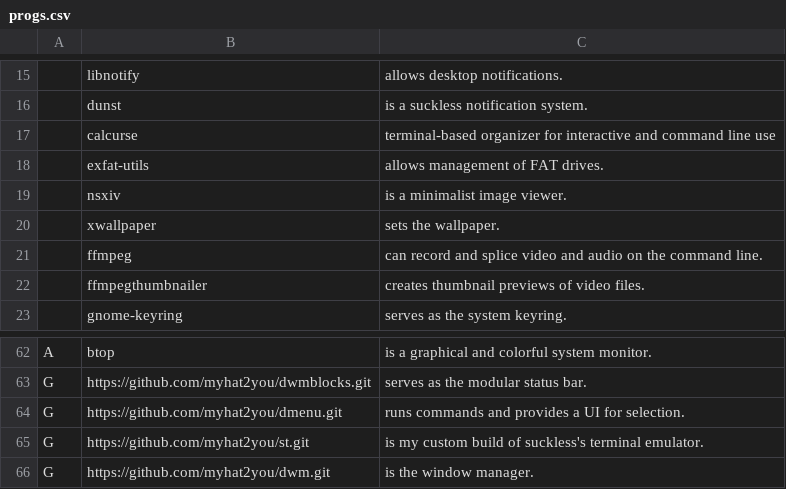
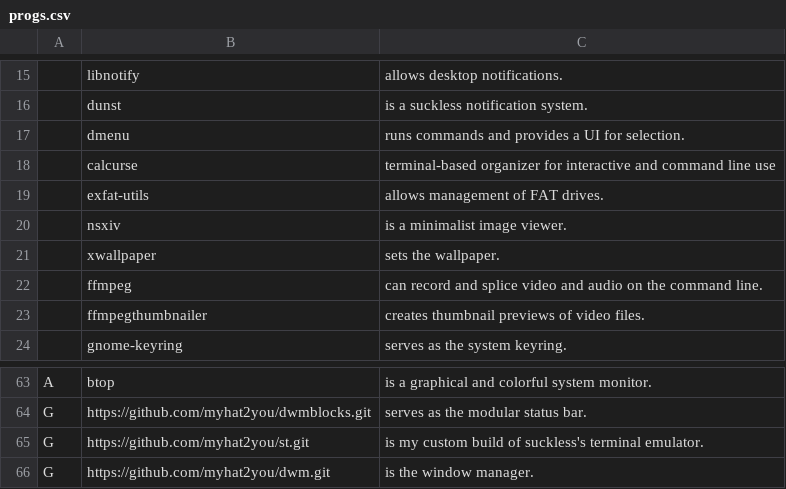
Before and after one commit to myhat2you/MARS, a CSV file: static/progs.csv, drawn as a sheet; only a part is shown, gaps mark what is left out; removed rows and columns are numbered as before the commit, all else as after; the diff names each change by its address in the sheet, - before the commit and + after, or states it on an @@ line.

Commit message:
dmenu pacinstall, not git

```diff
--- a/static/progs.csv
+++ b/static/progs.csv
+row 17:  | dmenu | runs commands and provides a UI for selection.
-row 64: G | https://github.com/myhat2you/dmenu.git | runs commands and provides a UI for selection.
```
